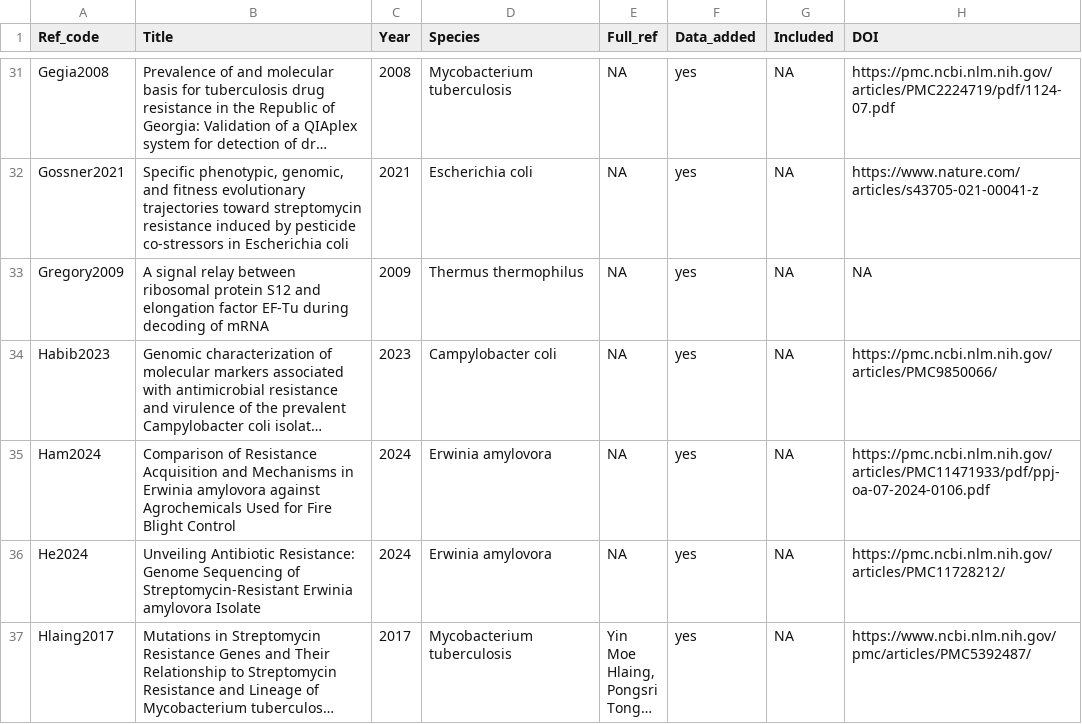
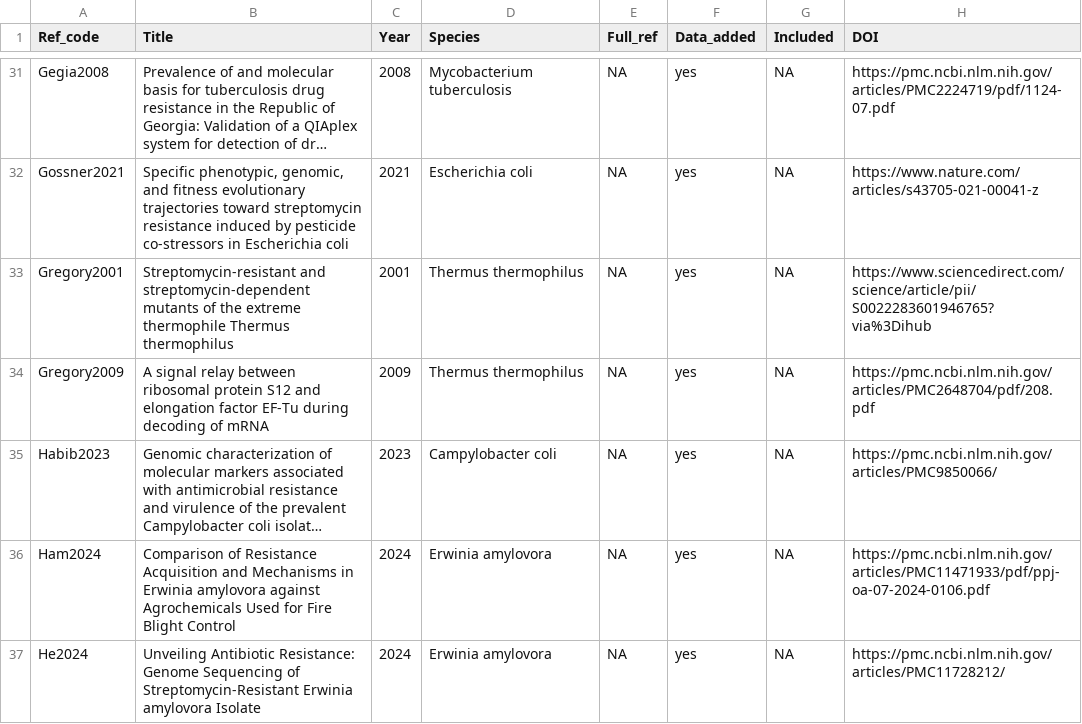
Before and after one commit to lna0104/Streptomycin, a CSV file: data/reports_references.csv, drawn as a sheet; only a part is shown, gaps mark what is left out; the shorter side is filled out with more unchanged rows; long unchanged cells end in …; addresses are those after the commit; the diff names each change by its address in the sheet, - before the commit and + after, or states it on an @@ line.

```diff
--- a/data/reports_references.csv
+++ b/data/reports_references.csv
+row 33: Gregory2001 | Streptomycin-resistant and streptomycin-dependent mutants of the extreme thermophile Thermus thermophilus | 2001 | Thermus thermophilus | NA | yes | NA | https://www.sciencedirect.com/science/article/pii/S0022283601946765?via%3Dihub
-H34 (DOI): NA
+H34 (DOI): https://pmc.ncbi.nlm.nih.gov/articles/PMC2648704/pdf/208.pdf
```
Also changed, not shown: data/reported_mutations.csv.
